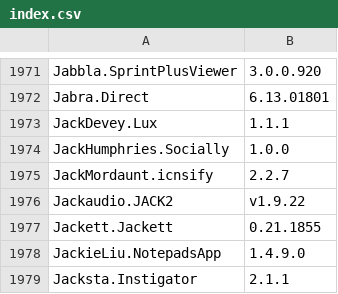
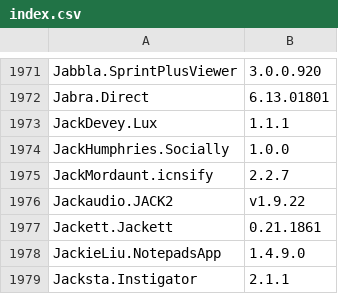
Before and after one commit to svrooij/winget-pkgs-index, a CSV file: index.csv, drawn as a sheet; only a part is shown, gaps mark what is left out.

```diff
--- a/index.csv
+++ b/index.csv
@@ -1976,3 +1976,3 @@
 "Jackaudio.JACK2","v1.9.22"
-"Jackett.Jackett","0.21.1855"
+"Jackett.Jackett","0.21.1861"
 "JackieLiu.NotepadsApp","1.4.9.0"
```
Also changed, not shown: 1 other file.
